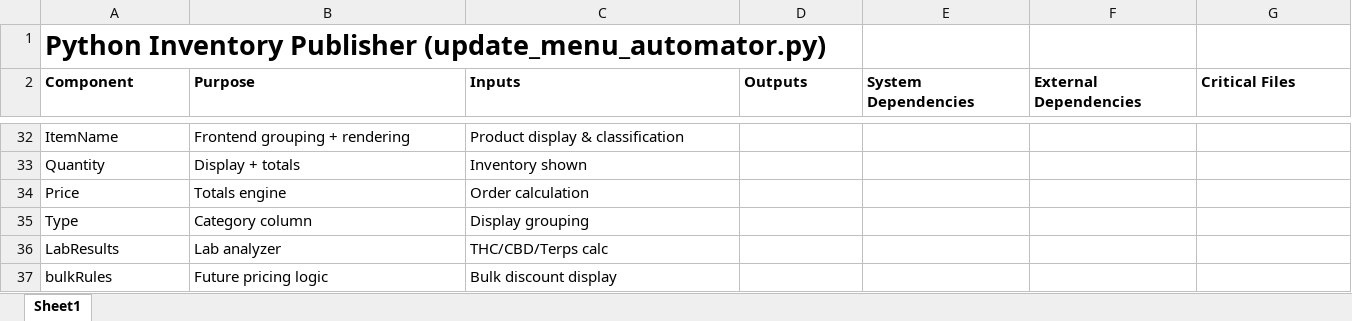
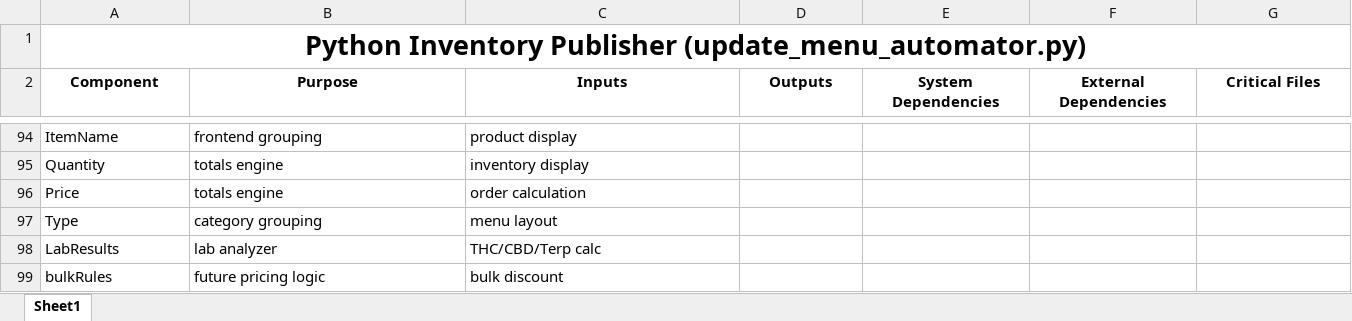
Before and after one commit to Ceresnaturals/live-menu, an Excel workbook: Roadmap.xlsx, sheet Sheet1, drawn as a sheet; only a part is shown, gaps mark what is left out; values as stored, in another font and other column widths than the file's, no borders; addresses are those after the commit; the diff covers the shown part only; the diff names each change by its address in the sheet, - before the commit and + after, or states it on an @@ line.

```diff
--- a/Roadmap.xlsx (sheet Sheet1)
+++ b/Roadmap.xlsx (sheet Sheet1)
-A1 alignment: left
+A1 alignment: center
+A1:H1 merged
-A2:G2 alignment: left
+A2:G2 alignment: center
-B94 (Purpose): Frontend grouping + rendering
+B94 (Purpose): frontend grouping
-C94 (Inputs): Product display & classification
+C94 (Inputs): product display
-B95 (Purpose): Display + totals
+B95 (Purpose): totals engine
-C95 (Inputs): Inventory shown
+C95 (Inputs): inventory display
-B96 (Purpose): Totals engine
+B96 (Purpose): totals engine
-C96 (Inputs): Order calculation
+C96 (Inputs): order calculation
-B97 (Purpose): Category column
+B97 (Purpose): category grouping
-C97 (Inputs): Display grouping
+C97 (Inputs): menu layout
-B98 (Purpose): Lab analyzer
+B98 (Purpose): lab analyzer
-C98 (Inputs): THC/CBD/Terps calc
+C98 (Inputs): THC/CBD/Terp calc
-B99 (Purpose): Future pricing logic
+B99 (Purpose): future pricing logic
-C99 (Inputs): Bulk discount display
+C99 (Inputs): bulk discount
```
Also changed, not shown: 75 added rows, 13 removed rows, 32 edited cells and cell formats elsewhere in this sheet.
